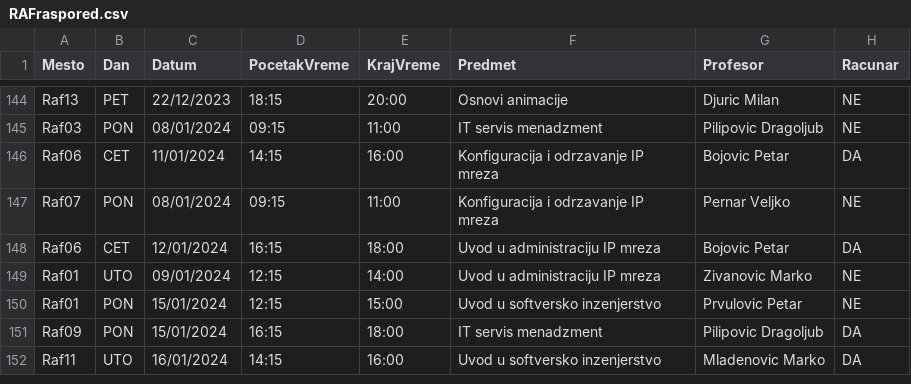
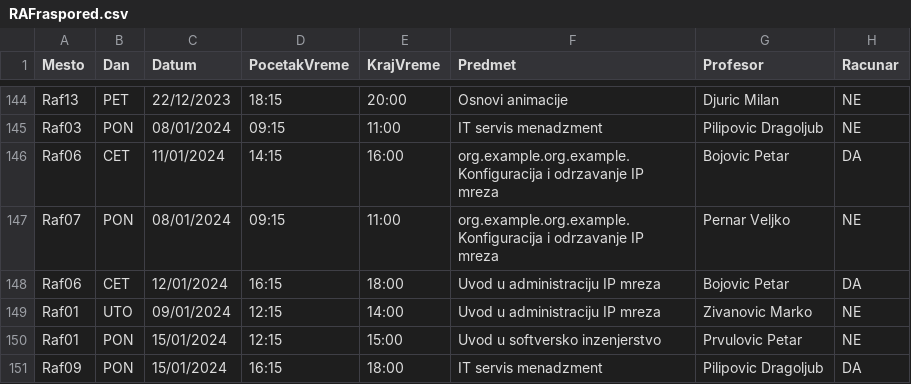
Before and after one commit to Milki19/raspored_smilic_acumic, a CSV file: raspored_stefan_aleksandar_test/resursi/RAFraspored.csv, drawn as a sheet; only a part is shown, gaps mark what is left out; the shorter side is filled out with more unchanged rows.

```diff
--- a/raspored_stefan_aleksandar_test/resursi/RAFraspored.csv
+++ b/raspored_stefan_aleksandar_test/resursi/RAFraspored.csv
@@ -145,4 +145,4 @@ Mesto,Dan,Datum,PocetakVreme,KrajVreme,Predmet,Profesor,Racunar
 "Raf03","PON","08/01/2024","09:15","11:00","IT servis menadzment","Pilipovic Dragoljub","NE"
-"Raf06","CET","11/01/2024","14:15","16:00","Konfiguracija i odrzavanje IP mreza","Bojovic Petar","DA"
-"Raf07","PON","08/01/2024","09:15","11:00","Konfiguracija i odrzavanje IP mreza","Pernar Veljko","NE"
+"Raf06","CET","11/01/2024","14:15","16:00","org.example.org.example.Konfiguracija i odrzavanje IP mreza","Bojovic Petar","DA"
+"Raf07","PON","08/01/2024","09:15","11:00","org.example.org.example.Konfiguracija i odrzavanje IP mreza","Pernar Veljko","NE"
 "Raf06","CET","12/01/2024","16:15","18:00","Uvod u administraciju IP mreza","Bojovic Petar","DA"
```
Also changed, not shown: raspored_stefan_aleksandar_test/resursi/sortiran.csv, 24 other files.
